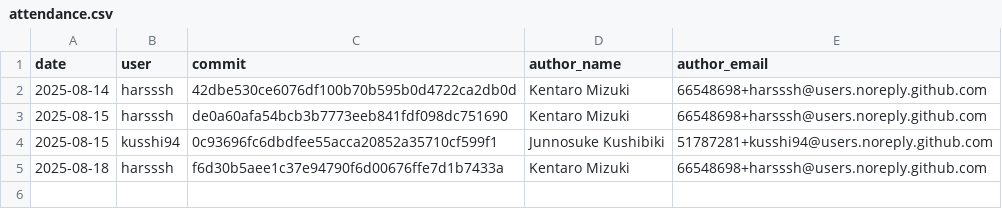
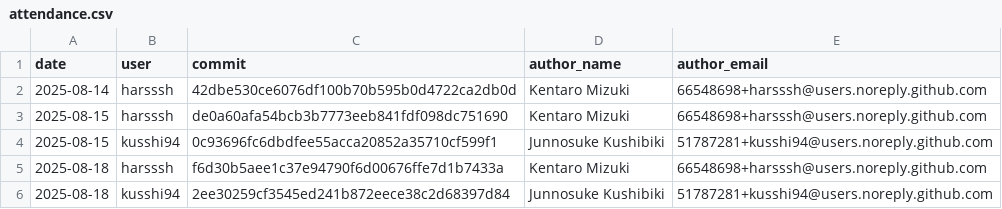
Before and after one commit to harsssh/morning-chores, a CSV file: data/attendance.csv, drawn as a sheet; the diff names each change by its address in the sheet, - before the commit and + after, or states it on an @@ line.

```diff
--- a/data/attendance.csv
+++ b/data/attendance.csv
+row 6: 2025-08-18 | kusshi94 | 2ee30259cf3545ed241b872eece38c2d68397d84 | Junnosuke Kushibiki | 51787281+kusshi94@users.noreply.github.com
```
Also changed, not shown: data/duplicates.csv, 3 other files.
